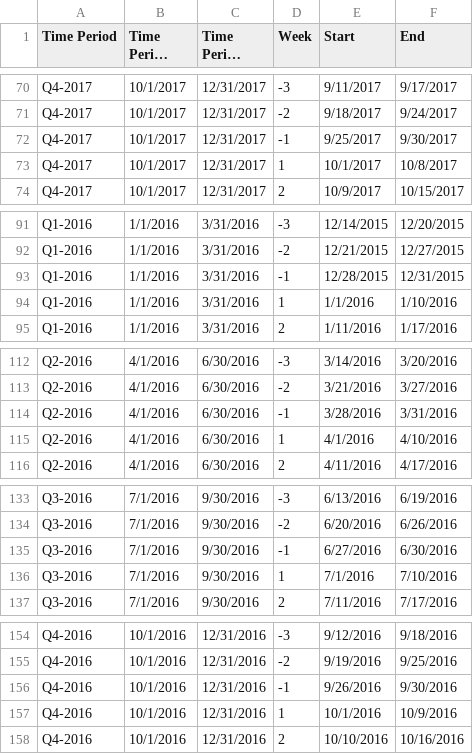
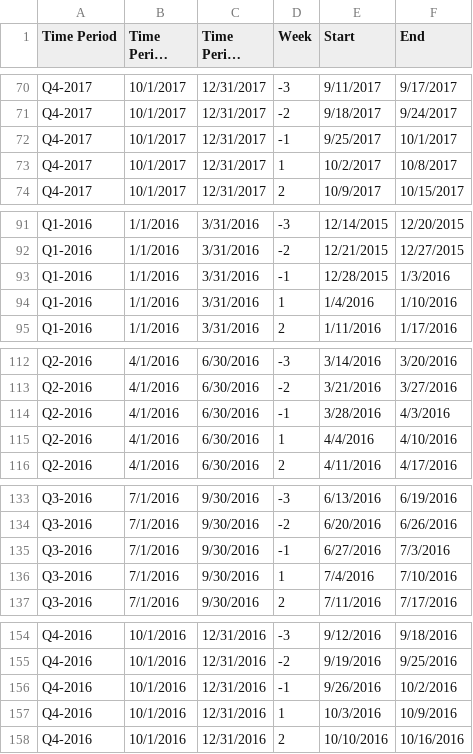
Before and after one commit to ngkhoawork/boostr-ruby-angular, a CSV file: lib/files/pacing_dash.csv, drawn as a sheet; only a part is shown, gaps mark what is left out; long unchanged cells end in …; the diff covers the shown part only.

```diff
--- a/lib/files/pacing_dash.csv
+++ b/lib/files/pacing_dash.csv
@@ -71,4 +71,4 @@ Q4-2017,10/1/2017,12/31/2017,-3,9/11/2017,9/17/2017
 Q4-2017,10/1/2017,12/31/2017,-2,9/18/2017,9/24/2017
-Q4-2017,10/1/2017,12/31/2017,-1,9/25/2017,9/30/2017
-Q4-2017,10/1/2017,12/31/2017,1,10/1/2017,10/8/2017
+Q4-2017,10/1/2017,12/31/2017,-1,9/25/2017,10/1/2017
+Q4-2017,10/1/2017,12/31/2017,1,10/2/2017,10/8/2017
 Q4-2017,10/1/2017,12/31/2017,2,10/9/2017,10/15/2017
@@ -92,4 +92,4 @@ Q1-2016,1/1/2016,3/31/2016,-3,12/14/2015,12/20/2015
 Q1-2016,1/1/2016,3/31/2016,-2,12/21/2015,12/27/2015
-Q1-2016,1/1/2016,3/31/2016,-1,12/28/2015,12/31/2015
-Q1-2016,1/1/2016,3/31/2016,1,1/1/2016,1/10/2016
+Q1-2016,1/1/2016,3/31/2016,-1,12/28/2015,1/3/2016
+Q1-2016,1/1/2016,3/31/2016,1,1/4/2016,1/10/2016
 Q1-2016,1/1/2016,3/31/2016,2,1/11/2016,1/17/2016
@@ -113,4 +113,4 @@ Q2-2016,4/1/2016,6/30/2016,-3,3/14/2016,3/20/2016
 Q2-2016,4/1/2016,6/30/2016,-2,3/21/2016,3/27/2016
-Q2-2016,4/1/2016,6/30/2016,-1,3/28/2016,3/31/2016
-Q2-2016,4/1/2016,6/30/2016,1,4/1/2016,4/10/2016
+Q2-2016,4/1/2016,6/30/2016,-1,3/28/2016,4/3/2016
+Q2-2016,4/1/2016,6/30/2016,1,4/4/2016,4/10/2016
 Q2-2016,4/1/2016,6/30/2016,2,4/11/2016,4/17/2016
@@ -134,4 +134,4 @@ Q3-2016,7/1/2016,9/30/2016,-3,6/13/2016,6/19/2016
 Q3-2016,7/1/2016,9/30/2016,-2,6/20/2016,6/26/2016
-Q3-2016,7/1/2016,9/30/2016,-1,6/27/2016,6/30/2016
-Q3-2016,7/1/2016,9/30/2016,1,7/1/2016,7/10/2016
+Q3-2016,7/1/2016,9/30/2016,-1,6/27/2016,7/3/2016
+Q3-2016,7/1/2016,9/30/2016,1,7/4/2016,7/10/2016
 Q3-2016,7/1/2016,9/30/2016,2,7/11/2016,7/17/2016
@@ -155,4 +155,4 @@ Q4-2016,10/1/2016,12/31/2016,-3,9/12/2016,9/18/2016
 Q4-2016,10/1/2016,12/31/2016,-2,9/19/2016,9/25/2016
-Q4-2016,10/1/2016,12/31/2016,-1,9/26/2016,9/30/2016
-Q4-2016,10/1/2016,12/31/2016,1,10/1/2016,10/9/2016
+Q4-2016,10/1/2016,12/31/2016,-1,9/26/2016,10/2/2016
+Q4-2016,10/1/2016,12/31/2016,1,10/3/2016,10/9/2016
 Q4-2016,10/1/2016,12/31/2016,2,10/10/2016,10/16/2016
```
Also changed, not shown: 26 edited cells elsewhere in this file.
